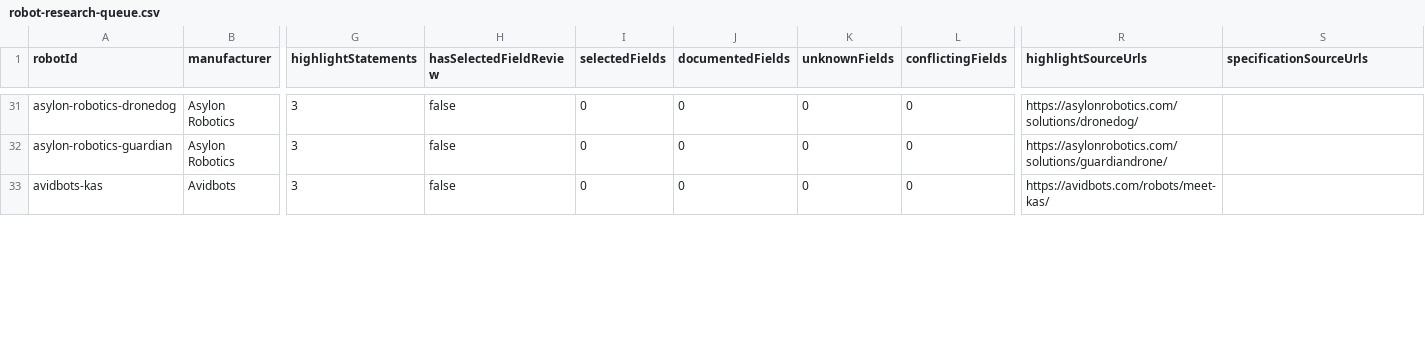
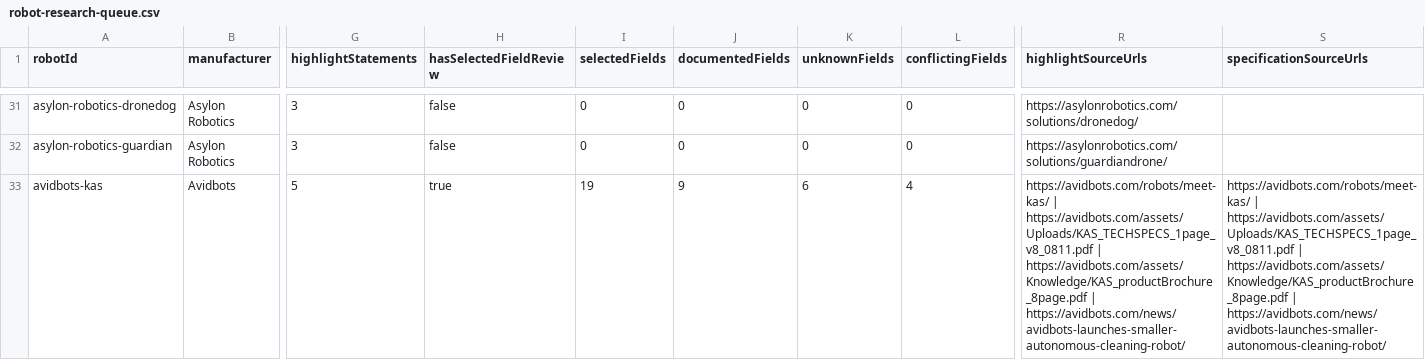
Before and after one commit to Huskynarr/robotics-directory, a CSV file: data/competitors/robot-research-queue.csv, drawn as a sheet; only a part is shown, gaps mark what is left out; the diff covers the shown part only; the diff names each change by its address in the sheet, - before the commit and + after, or states it on an @@ line.

```diff
--- a/data/competitors/robot-research-queue.csv
+++ b/data/competitors/robot-research-queue.csv
-G33 (highlightStatements): 3
+G33 (highlightStatements): 5
-H33 (hasSelectedFieldReview): false
+H33 (hasSelectedFieldReview): true
-I33 (selectedFields): 0
+I33 (selectedFields): 19
-J33 (documentedFields): 0
+J33 (documentedFields): 9
-K33 (unknownFields): 0
+K33 (unknownFields): 6
-L33 (conflictingFields): 0
+L33 (conflictingFields): 4
-R33 (highlightSourceUrls): https://avidbots.com/robots/meet-kas/
+R33 (highlightSourceUrls): https://avidbots.com/robots/meet-kas/ | https://avidbots.com/assets/Uploads/KAS_TECHSPECS_1page_v8_0811.pdf | https://avidbots.com/assets/Knowledge/KAS_productBrochure_8page.pdf | https://avidbots.com/news/avidbots-launches-smaller-autonomous-cleaning-robot/
-S33 (specificationSourceUrls): (empty)
+S33 (specificationSourceUrls): https://avidbots.com/robots/meet-kas/ | https://avidbots.com/assets/Uploads/KAS_TECHSPECS_1page_v8_0811.pdf | https://avidbots.com/assets/Knowledge/KAS_productBrochure_8page.pdf | https://avidbots.com/news/avidbots-launches-smaller-autonomous-cleaning-robot/
```
Also changed, not shown: 35 edited cells elsewhere in this file, data/cleaning.csv, data/commercial.csv, 16 other files.
